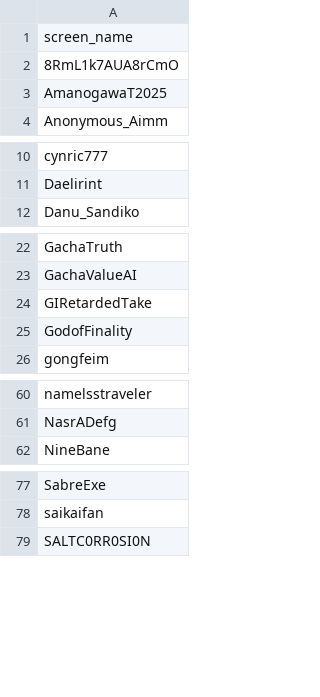
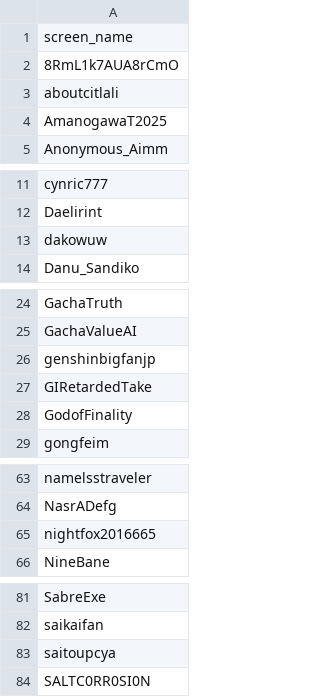
Before and after one commit to CelestialSkye/wuwa-twitter-filter, a CSV file: twitter_filter_import.csv, drawn as a sheet; only a part is shown, gaps mark what is left out.

```diff
--- a/twitter_filter_import.csv
+++ b/twitter_filter_import.csv
@@ -2,2 +2,3 @@ screen_name
 8RmL1k7AUA8rCmO
+aboutcitlali
 AmanogawaT2025
@@ -11,2 +12,3 @@ cynric777
 Daelirint
+dakowuw
 Danu_Sandiko
@@ -23,2 +25,3 @@ GachaTruth
 GachaValueAI
+genshinbigfanjp
 GIRetardedTake
@@ -61,2 +64,3 @@ namelsstraveler
 NasrADefg
+nightfox2016665
 NineBane
@@ -78,2 +82,3 @@ SabreExe
 saikaifan
+saitoupcya
 SALTC0RR0SI0N
```
Also changed, not shown: 2 other files.
